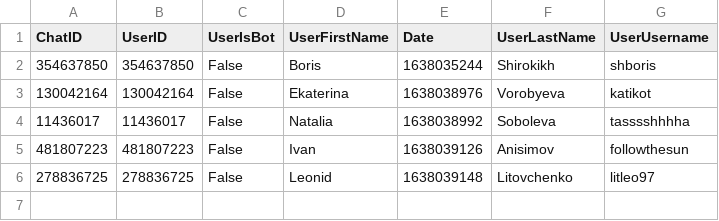
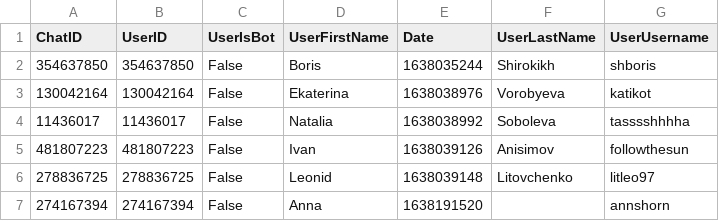
Before and after one commit to vnsmv/MemeMatchingBot, a CSV file: database_csv/users.csv, drawn as a sheet; the diff names each change by its address in the sheet, - before the commit and + after, or states it on an @@ line.

```diff
--- a/database_csv/users.csv
+++ b/database_csv/users.csv
+row 7: 274167394 | 274167394 | False | Anna | 1638191520 |  | annshorn
```
Also changed, not shown: database_csv/meme_reactions.csv, database_csv/sent_memes.csv, 2 other files.
